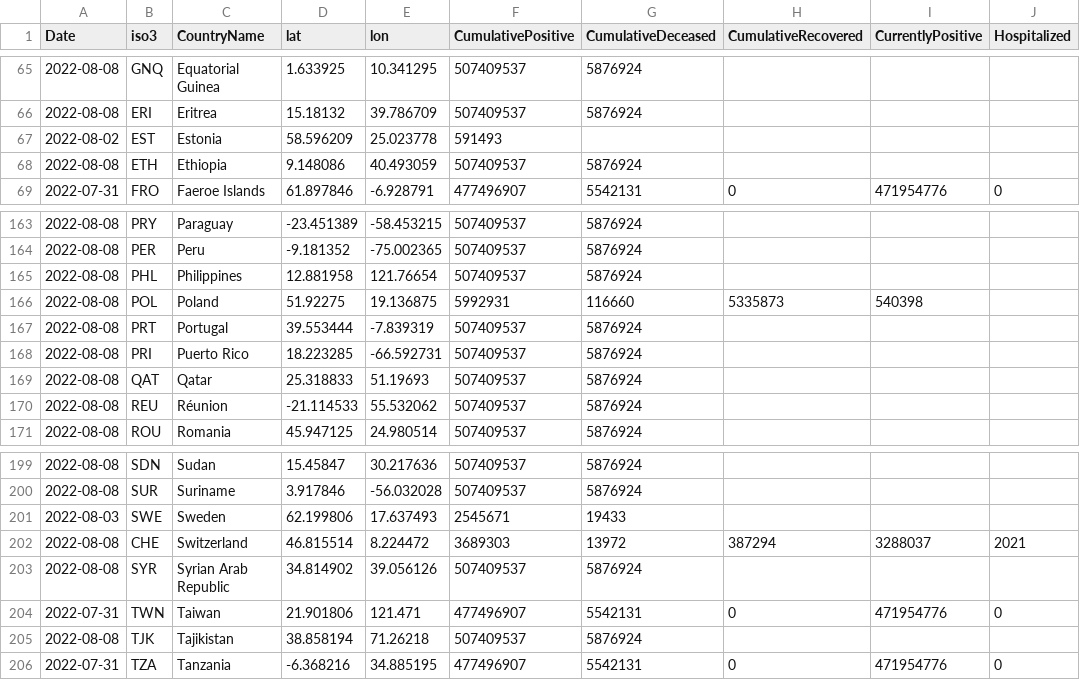
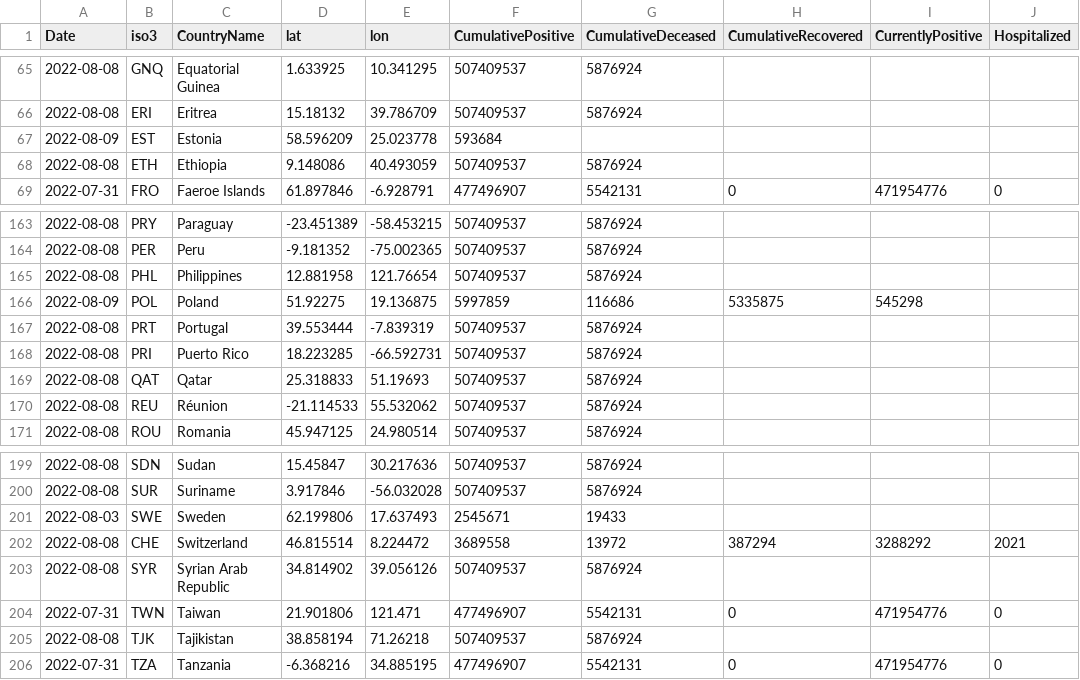
Before and after one commit to romyhansum/COVID-19, a CSV file: data-by-country/jrc-covid-19-countries-20220809.csv, drawn as a sheet; only a part is shown, gaps mark what is left out; the diff names each change by its address in the sheet, - before the commit and + after, or states it on an @@ line.

```diff
--- a/data-by-country/jrc-covid-19-countries-20220809.csv
+++ b/data-by-country/jrc-covid-19-countries-20220809.csv
-A67 (Date): 2022-08-02
+A67 (Date): 2022-08-09
-F67 (CumulativePositive): 591493
+F67 (CumulativePositive): 593684
-A166 (Date): 2022-08-08
+A166 (Date): 2022-08-09
-F166 (CumulativePositive): 5992931
+F166 (CumulativePositive): 5997859
-G166 (CumulativeDeceased): 116660
+G166 (CumulativeDeceased): 116686
-H166 (CumulativeRecovered): 5335873
+H166 (CumulativeRecovered): 5335875
-I166 (CurrentlyPositive): 540398
+I166 (CurrentlyPositive): 545298
-F202 (CumulativePositive): 3689303
+F202 (CumulativePositive): 3689558
-I202 (CurrentlyPositive): 3288037
+I202 (CurrentlyPositive): 3288292
```
Also changed, not shown: data-by-country/jrc-covid-19-countries-latest.csv, data-of-world/jrc-covid-19-world-latest.csv, 5 other files.
